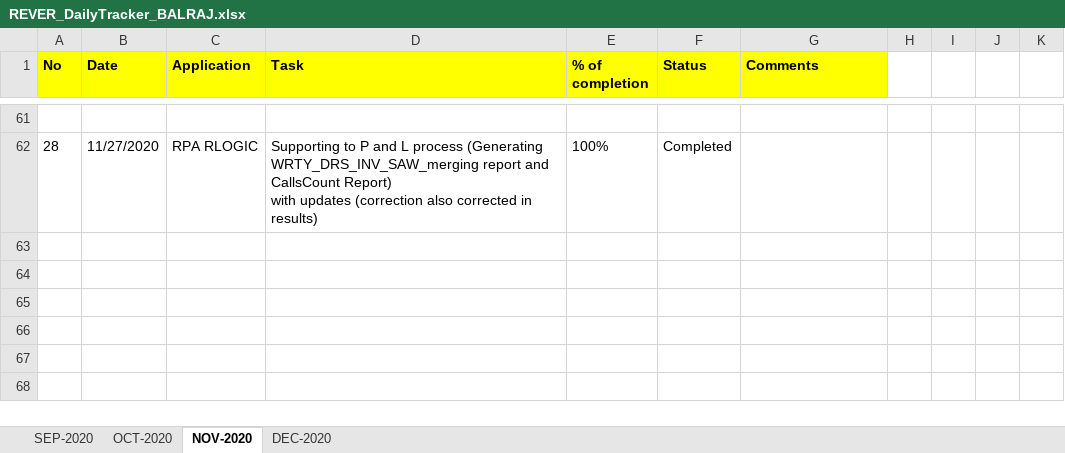
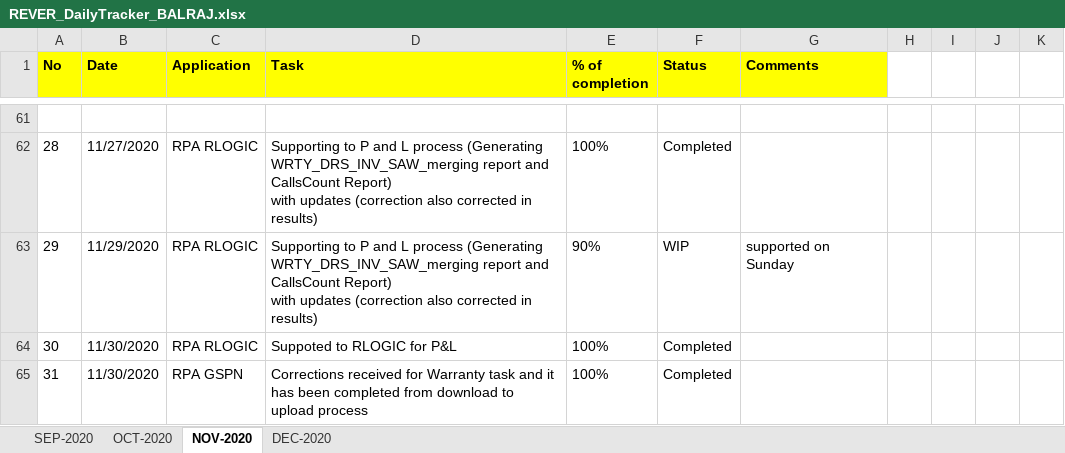
Before and after one commit to RIGELSOFTSINGAPORE/DailyTracker, an Excel workbook: REVER_DailyTracker_BALRAJ.xlsx, sheet NOV-2020, drawn as a sheet; only a part is shown, gaps mark what is left out; values as stored, in another font and other column widths than the file's, no borders; ↵ is a line break in a cell; the diff names each change by its address in the sheet, - before the commit and + after, or states it on an @@ line.

Commit message:
Add files via upload

```diff
--- a/REVER_DailyTracker_BALRAJ.xlsx (sheet NOV-2020)
+++ b/REVER_DailyTracker_BALRAJ.xlsx (sheet NOV-2020)
+row 63: 29 | 11/29/2020 | RPA RLOGIC | Supporting to P and L process (Generating WRTY_DRS_INV_SAW_merging report and CallsCount Report) ↵ with updates (correction also corrected in results) | 90% | WIP | supported on Sunday
+row 64: 30 | 11/30/2020 | RPA RLOGIC | Suppoted to RLOGIC for P&L | 100% | Completed
+row 65: 31 | 11/30/2020 | RPA GSPN | Corrections received for Warranty task and it has been completed from download to upload process | 100% | Completed
```
